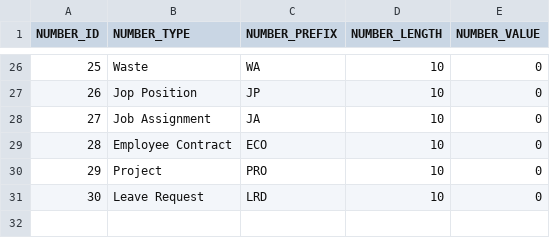
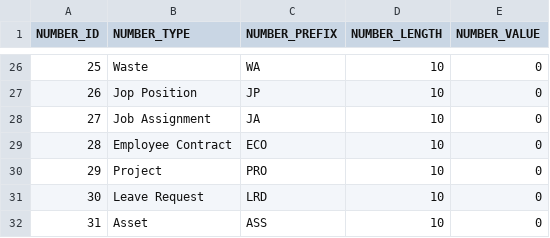
Before and after one commit to codbex/codbex-hestia-data-sample, a CSV file: codbex-hestia-data-sample/numbers.csv, drawn as a sheet; only a part is shown, gaps mark what is left out.

Commit message:
Update numbers.csv

```diff
--- a/codbex-hestia-data-sample/numbers.csv
+++ b/codbex-hestia-data-sample/numbers.csv
@@ -31 +31,2 @@ NUMBER_ID,NUMBER_TYPE,NUMBER_PREFIX,NUMBER_LENGTH,NUMBER_VALUE
 30,Leave Request,LRD,10,0
+31,Asset,ASS,10,0
```
